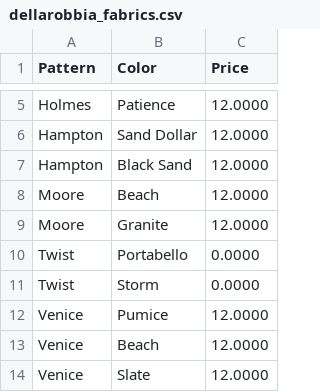
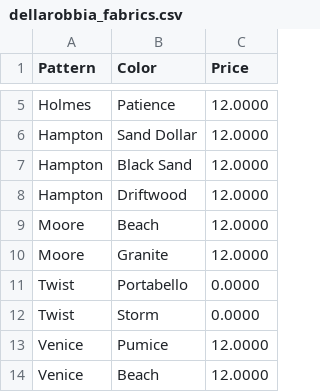
Before and after one commit to charliephairoj/EmployeeCenter, a CSV file: products/dellarobbia_fabrics.csv, drawn as a sheet; only a part is shown, gaps mark what is left out; the shorter side is filled out with more unchanged rows.

```diff
--- a/products/dellarobbia_fabrics.csv
+++ b/products/dellarobbia_fabrics.csv
@@ -7,2 +7,3 @@ Hampton,Sand Dollar,12.0000
 Hampton,Black Sand,12.0000
+Hampton,Driftwood,12.0000
 Moore,Beach,12.0000
```
Also changed, not shown: products/steve_fabric.csv, 8 other files.
